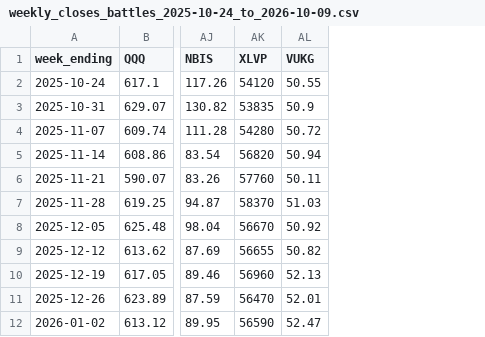
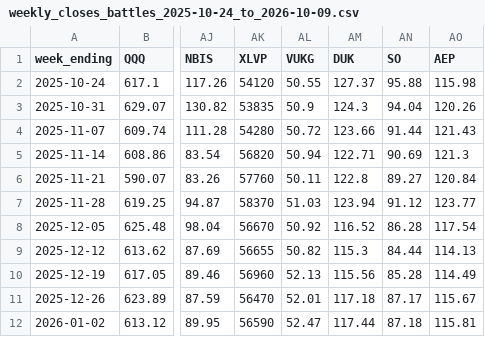
Before and after one commit to Quarstar/investment-journal, a CSV file: data/weekly_closes_battles_2025-10-24_to_2026-10-09.csv, drawn as a sheet; only a part is shown, gaps mark what is left out; the diff names each change by its address in the sheet, - before the commit and + after, or states it on an @@ line.

```diff
--- a/data/weekly_closes_battles_2025-10-24_to_2026-10-09.csv
+++ b/data/weekly_closes_battles_2025-10-24_to_2026-10-09.csv
+column AM (DUK), rows 2-12: 127.37 | 124.3 | 123.66 | 122.71 | 122.8 | 123.94 | 116.52 | 115.3 | 115.56 | 117.18 | 117.44
+column AN (SO), rows 2-12: 95.88 | 94.04 | 91.44 | 90.69 | 89.27 | 91.12 | 86.28 | 84.44 | 85.28 | 87.17 | 87.18
+column AO (AEP), rows 2-12: 115.98 | 120.26 | 121.43 | 121.3 | 120.84 | 123.77 | 117.54 | 114.13 | 114.49 | 115.67 | 115.81
```
Also changed, not shown: data/fundamentals_2026-10-13.csv, 4 other files.
